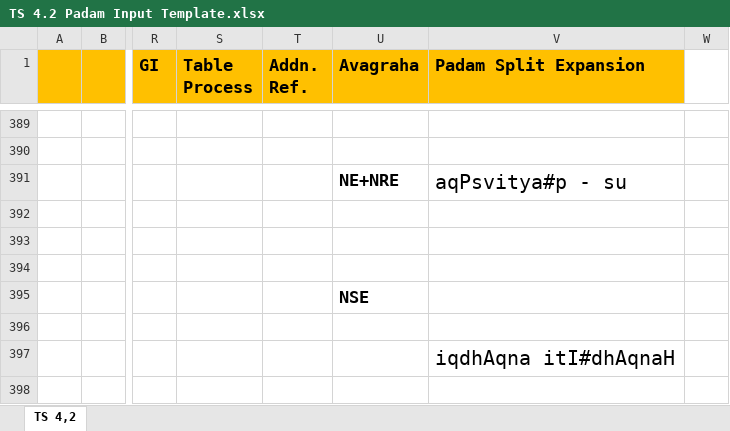
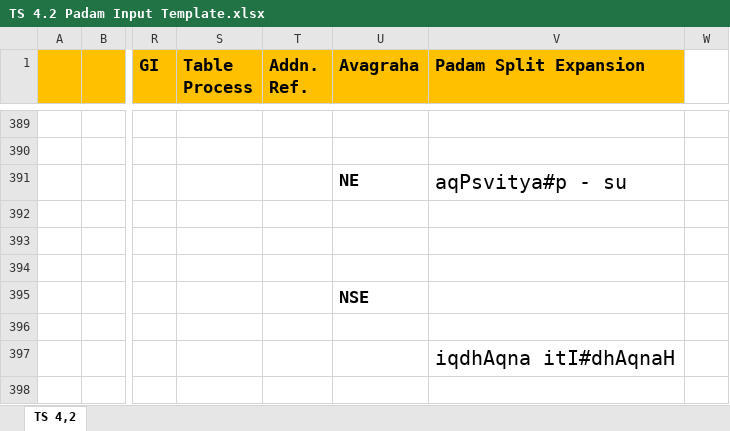
Before and after one commit to KYVeda/texts, an Excel workbook: TS Jatai Working/Padam Input Templates/TS 4.2 Padam Input Template.xlsx, sheet TS 4,2, drawn as a sheet; only a part is shown, gaps mark what is left out; values as stored, in another font and other column widths than the file's, no borders; the diff names each change by its address in the sheet, - before the commit and + after, or states it on an @@ line.

```diff
--- a/TS Jatai Working/Padam Input Templates/TS 4.2 Padam Input Template.xlsx (sheet TS 4,2)
+++ b/TS Jatai Working/Padam Input Templates/TS 4.2 Padam Input Template.xlsx (sheet TS 4,2)
-U391 (Avagraha): NE+NRE
+U391 (Avagraha): NE
```
Also changed, not shown: 2 other files.
